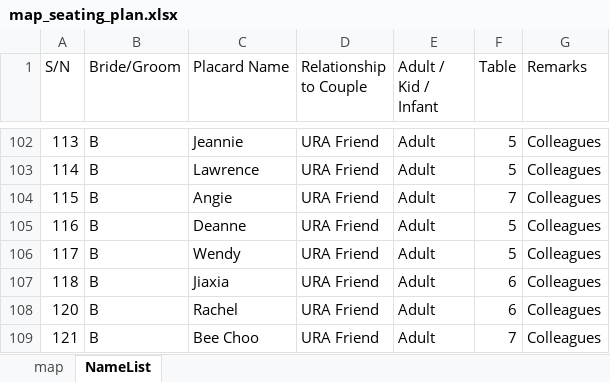
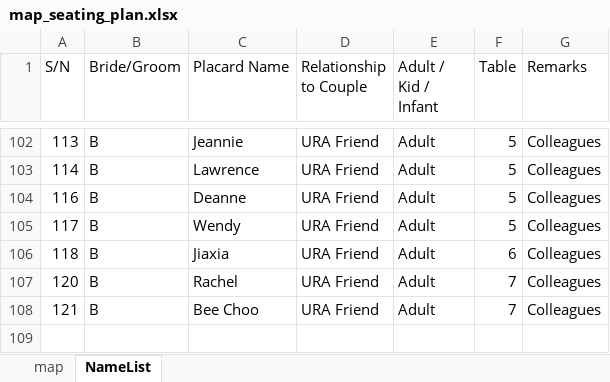
Before and after one commit to Joel-Wong0794/WeddingGuestMapper, an Excel workbook: data/map_seating_plan.xlsx, sheet NameList, drawn as a sheet; only a part is shown, gaps mark what is left out; values as stored, in another font and other column widths than the file's, no borders; table styles not drawn; removed rows and columns are numbered as before the commit, all else as after; the diff names each change by its address in the sheet, - before the commit and + after, or states it on an @@ line.

```diff
--- a/data/map_seating_plan.xlsx (sheet NameList)
+++ b/data/map_seating_plan.xlsx (sheet NameList)
-row 104: 115 | B | Angie | URA Friend | Adult | 7 | Colleagues
-F107 (Table): 6
+F107 (Table): 7
```
Also changed, not shown: sheet map, 4 other files.
